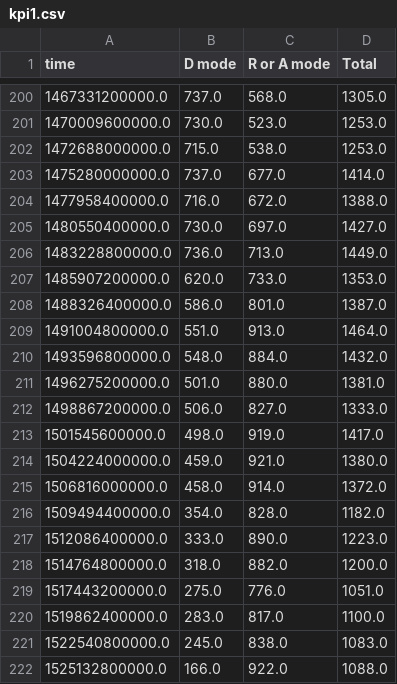
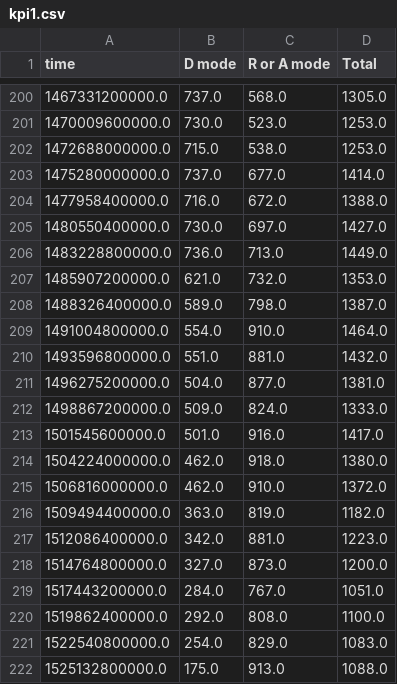
Before and after one commit to quai20/argo_kpi, a CSV file: kpi1.csv, drawn as a sheet; only a part is shown, gaps mark what is left out; the diff covers the shown part only.

```diff
--- a/kpi1.csv
+++ b/kpi1.csv
@@ -206,17 +206,17 @@ time,D mode,R or A mode,Total
 1483228800000.0,736.0,713.0,1449.0
-1485907200000.0,620.0,733.0,1353.0
-1488326400000.0,586.0,801.0,1387.0
-1491004800000.0,551.0,913.0,1464.0
-1493596800000.0,548.0,884.0,1432.0
-1496275200000.0,501.0,880.0,1381.0
-1498867200000.0,506.0,827.0,1333.0
-1501545600000.0,498.0,919.0,1417.0
-1504224000000.0,459.0,921.0,1380.0
-1506816000000.0,458.0,914.0,1372.0
-1509494400000.0,354.0,828.0,1182.0
-1512086400000.0,333.0,890.0,1223.0
-1514764800000.0,318.0,882.0,1200.0
-1517443200000.0,275.0,776.0,1051.0
-1519862400000.0,283.0,817.0,1100.0
-1522540800000.0,245.0,838.0,1083.0
-1525132800000.0,166.0,922.0,1088.0
+1485907200000.0,621.0,732.0,1353.0
+1488326400000.0,589.0,798.0,1387.0
+1491004800000.0,554.0,910.0,1464.0
+1493596800000.0,551.0,881.0,1432.0
+1496275200000.0,504.0,877.0,1381.0
+1498867200000.0,509.0,824.0,1333.0
+1501545600000.0,501.0,916.0,1417.0
+1504224000000.0,462.0,918.0,1380.0
+1506816000000.0,462.0,910.0,1372.0
+1509494400000.0,363.0,819.0,1182.0
+1512086400000.0,342.0,881.0,1223.0
+1514764800000.0,327.0,873.0,1200.0
+1517443200000.0,284.0,767.0,1051.0
+1519862400000.0,292.0,808.0,1100.0
+1522540800000.0,254.0,829.0,1083.0
+1525132800000.0,175.0,913.0,1088.0
```
Also changed, not shown: 1 added row and 23 edited cells elsewhere in this file, kpi2.csv.
